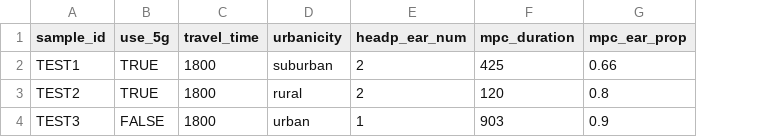
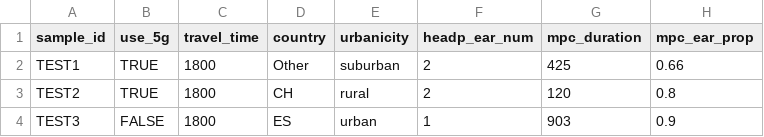
Before and after one commit to wipfir97/RFDose, a CSV file: inst/extdata/example_data.csv, drawn as a sheet; only a part is shown; the diff names each change by its address in the sheet, - before the commit and + after, or states it on an @@ line.

Commit message:
Updated far-field calculations to allow country-specific calculations

```diff
--- a/inst/extdata/example_data.csv
+++ b/inst/extdata/example_data.csv
+column D (country), rows 2-4: Other | CH | ES
```
Also changed, not shown: 15 other files.
